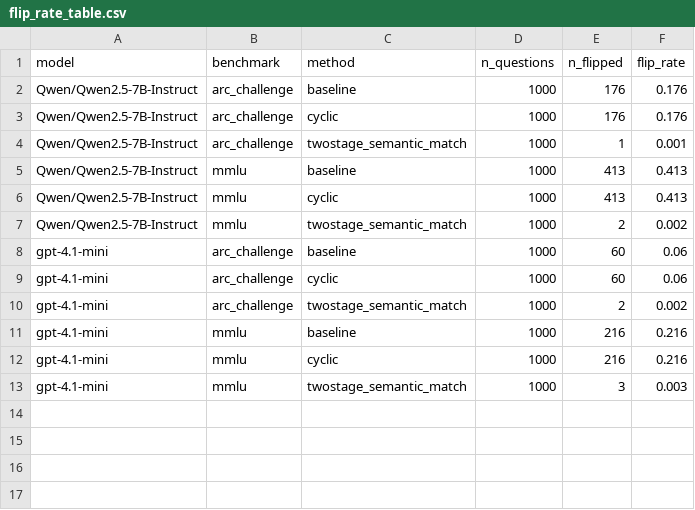
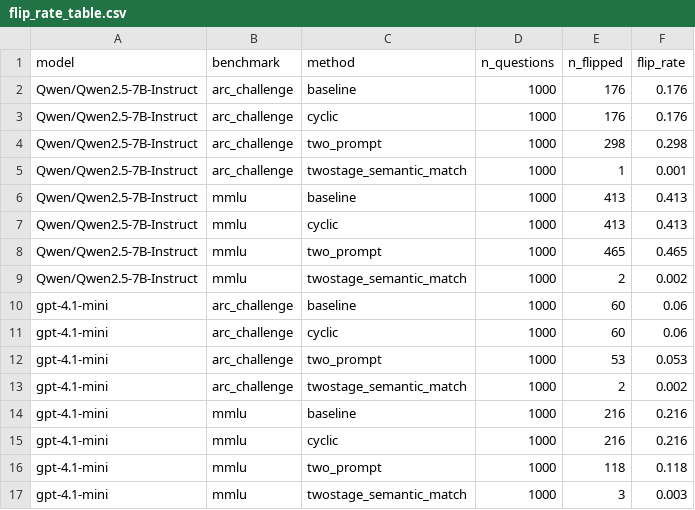
Before and after one commit to cotenthusiast/choicebench, a CSV file: experiments/flip_rate_traces/task1a/traces/flip_rate_table.csv, drawn as a sheet; the diff names each change by its address in the sheet, - before the commit and + after, or states it on an @@ line.

Commit message:
task1a: final flip-rate table across baseline/two_prompt/twostage_semantic_match/cyclic

```diff
--- a/experiments/flip_rate_traces/task1a/traces/flip_rate_table.csv
+++ b/experiments/flip_rate_traces/task1a/traces/flip_rate_table.csv
+row 4: Qwen/Qwen2.5-7B-Instruct | arc_challenge | two_prompt | 1000 | 298 | 0.298
+row 8: Qwen/Qwen2.5-7B-Instruct | mmlu | two_prompt | 1000 | 465 | 0.465
+row 12: gpt-4.1-mini | arc_challenge | two_prompt | 1000 | 53 | 0.053
+row 16: gpt-4.1-mini | mmlu | two_prompt | 1000 | 118 | 0.118
```
Also changed, not shown: 1 other file.
